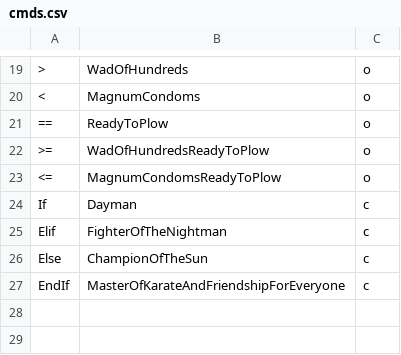
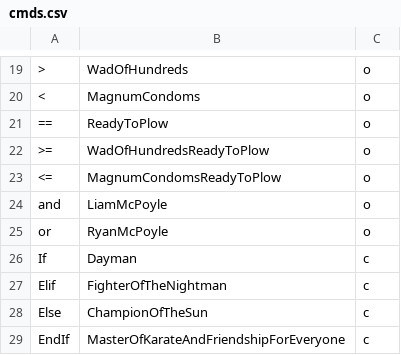
Before and after one commit to emarcey/SunnyLang, a CSV file: cmds.csv, drawn as a sheet; only a part is shown, gaps mark what is left out; the diff names each change by its address in the sheet, - before the commit and + after, or states it on an @@ line.

```diff
--- a/cmds.csv
+++ b/cmds.csv
+row 24: and | LiamMcPoyle | o
+row 25: or | RyanMcPoyle | o
```
Also changed, not shown: 2 other files.
